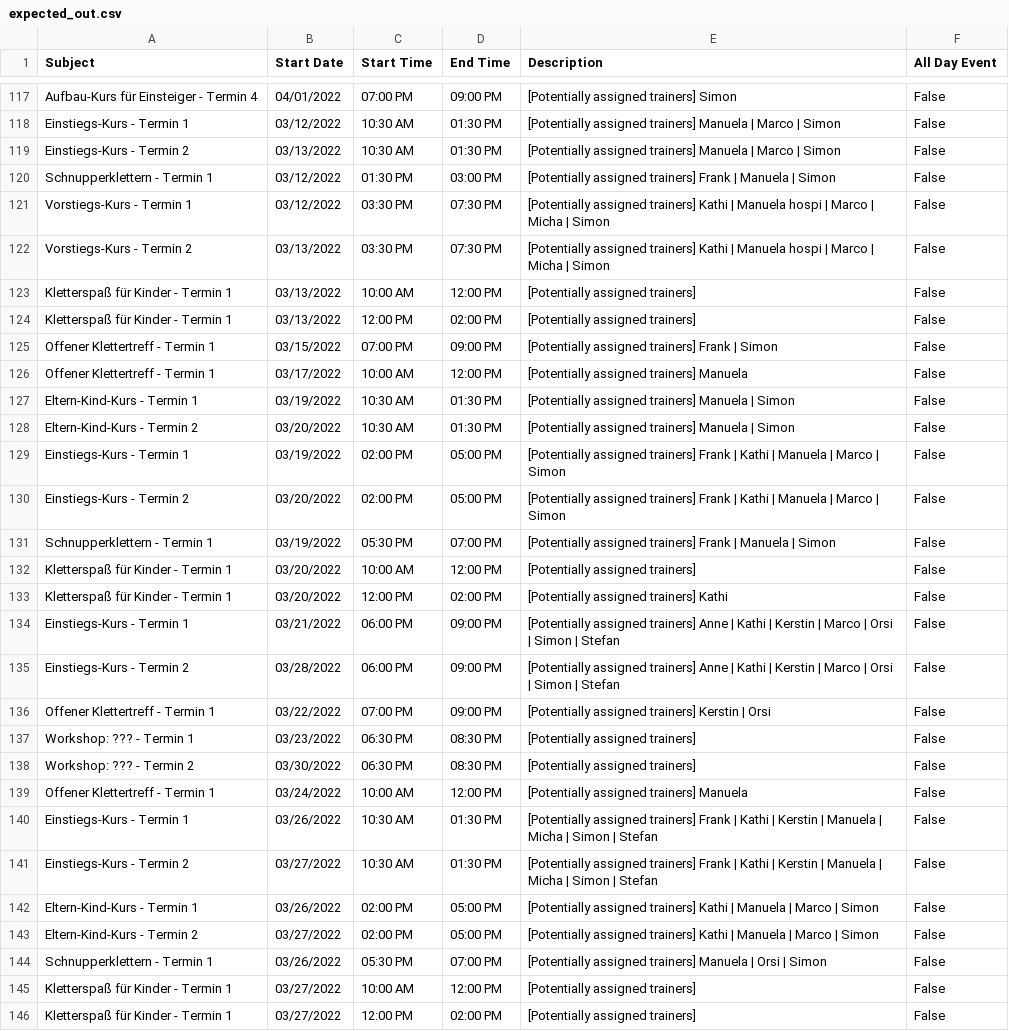
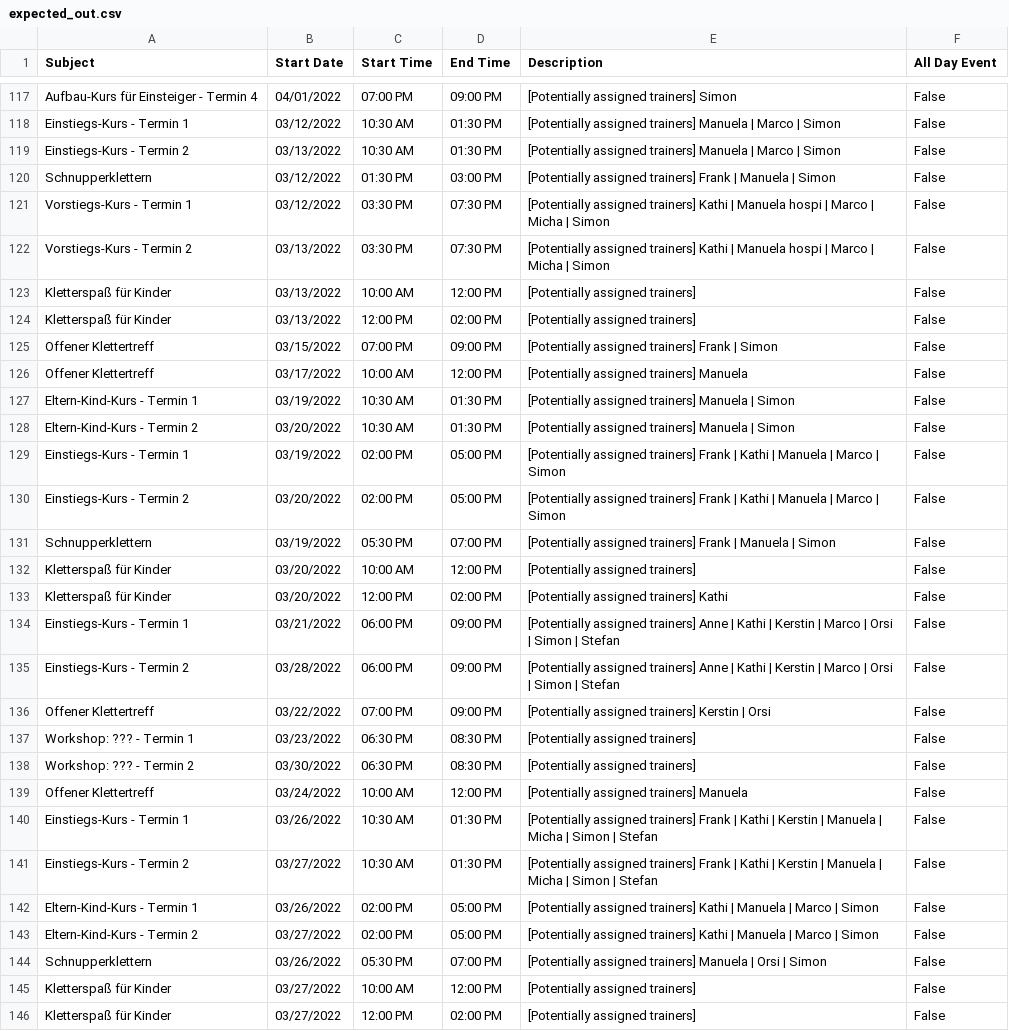
Before and after one commit to eddieurfaust/DAV_Quartal, a CSV file: expected_out.csv, drawn as a sheet; only a part is shown, gaps mark what is left out; the diff covers the shown part only.

Commit message:
- if there is only one course in a row, the "Termin X" is omitted - added comments - updated expected_out.csv

```diff
--- a/expected_out.csv
+++ b/expected_out.csv
@@ -119,9 +119,9 @@ Einstiegs-Kurs - Termin 1,03/12/2022,10:30 AM,01:30 PM,[Potentially assigned tra
 Einstiegs-Kurs - Termin 2,03/13/2022,10:30 AM,01:30 PM,[Potentially assigned trainers] Manuela | Marco | Simon,False
-Schnupperklettern - Termin 1,03/12/2022,01:30 PM,03:00 PM,[Potentially assigned trainers] Frank | Manuela | Simon,False
+Schnupperklettern,03/12/2022,01:30 PM,03:00 PM,[Potentially assigned trainers] Frank | Manuela | Simon,False
 Vorstiegs-Kurs - Termin 1,03/12/2022,03:30 PM,07:30 PM,[Potentially assigned trainers] Kathi | Manuela hospi | Marco | Micha | Simon,False
 Vorstiegs-Kurs - Termin 2,03/13/2022,03:30 PM,07:30 PM,[Potentially assigned trainers] Kathi | Manuela hospi | Marco | Micha | Simon,False
-Kletterspaß für Kinder - Termin 1,03/13/2022,10:00 AM,12:00 PM,[Potentially assigned trainers] ,False
-Kletterspaß für Kinder - Termin 1,03/13/2022,12:00 PM,02:00 PM,[Potentially assigned trainers] ,False
-Offener Klettertreff - Termin 1,03/15/2022,07:00 PM,09:00 PM,[Potentially assigned trainers] Frank | Simon,False
-Offener Klettertreff - Termin 1,03/17/2022,10:00 AM,12:00 PM,[Potentially assigned trainers] Manuela,False
+Kletterspaß für Kinder,03/13/2022,10:00 AM,12:00 PM,[Potentially assigned trainers] ,False
+Kletterspaß für Kinder,03/13/2022,12:00 PM,02:00 PM,[Potentially assigned trainers] ,False
+Offener Klettertreff,03/15/2022,07:00 PM,09:00 PM,[Potentially assigned trainers] Frank | Simon,False
+Offener Klettertreff,03/17/2022,10:00 AM,12:00 PM,[Potentially assigned trainers] Manuela,False
 Eltern-Kind-Kurs - Termin 1,03/19/2022,10:30 AM,01:30 PM,[Potentially assigned trainers] Manuela | Simon,False
@@ -130,11 +130,11 @@ Einstiegs-Kurs - Termin 1,03/19/2022,02:00 PM,05:00 PM,[Potentially assigned tra
 Einstiegs-Kurs - Termin 2,03/20/2022,02:00 PM,05:00 PM,[Potentially assigned trainers] Frank | Kathi | Manuela | Marco | Simon,False
-Schnupperklettern - Termin 1,03/19/2022,05:30 PM,07:00 PM,[Potentially assigned trainers] Frank | Manuela | Simon,False
-Kletterspaß für Kinder - Termin 1,03/20/2022,10:00 AM,12:00 PM,[Potentially assigned trainers] ,False
-Kletterspaß für Kinder - Termin 1,03/20/2022,12:00 PM,02:00 PM,[Potentially assigned trainers] Kathi,False
+Schnupperklettern,03/19/2022,05:30 PM,07:00 PM,[Potentially assigned trainers] Frank | Manuela | Simon,False
+Kletterspaß für Kinder,03/20/2022,10:00 AM,12:00 PM,[Potentially assigned trainers] ,False
+Kletterspaß für Kinder,03/20/2022,12:00 PM,02:00 PM,[Potentially assigned trainers] Kathi,False
 Einstiegs-Kurs - Termin 1,03/21/2022,06:00 PM,09:00 PM,[Potentially assigned trainers] Anne | Kathi | Kerstin | Marco | Orsi | Simon | Stefan,False
 Einstiegs-Kurs - Termin 2,03/28/2022,06:00 PM,09:00 PM,[Potentially assigned trainers] Anne | Kathi | Kerstin | Marco | Orsi | Simon | Stefan,False
-Offener Klettertreff - Termin 1,03/22/2022,07:00 PM,09:00 PM,[Potentially assigned trainers] Kerstin | Orsi,False
+Offener Klettertreff,03/22/2022,07:00 PM,09:00 PM,[Potentially assigned trainers] Kerstin | Orsi,False
 Workshop: ??? - Termin 1,03/23/2022,06:30 PM,08:30 PM,[Potentially assigned trainers] ,False
 Workshop: ??? - Termin 2,03/30/2022,06:30 PM,08:30 PM,[Potentially assigned trainers] ,False
-Offener Klettertreff - Termin 1,03/24/2022,10:00 AM,12:00 PM,[Potentially assigned trainers] Manuela,False
+Offener Klettertreff,03/24/2022,10:00 AM,12:00 PM,[Potentially assigned trainers] Manuela,False
 Einstiegs-Kurs - Termin 1,03/26/2022,10:30 AM,01:30 PM,[Potentially assigned trainers] Frank | Kathi | Kerstin | Manuela | Micha | Simon | Stefan,False
@@ -143,4 +143,4 @@ Eltern-Kind-Kurs - Termin 1,03/26/2022,02:00 PM,05:00 PM,[Potentially assigned t
 Eltern-Kind-Kurs - Termin 2,03/27/2022,02:00 PM,05:00 PM,[Potentially assigned trainers] Kathi | Manuela | Marco | Simon,False
-Schnupperklettern - Termin 1,03/26/2022,05:30 PM,07:00 PM,[Potentially assigned trainers] Manuela | Orsi | Simon,False
-Kletterspaß für Kinder - Termin 1,03/27/2022,10:00 AM,12:00 PM,[Potentially assigned trainers] ,False
-Kletterspaß für Kinder - Termin 1,03/27/2022,12:00 PM,02:00 PM,[Potentially assigned trainers] ,False
+Schnupperklettern,03/26/2022,05:30 PM,07:00 PM,[Potentially assigned trainers] Manuela | Orsi | Simon,False
+Kletterspaß für Kinder,03/27/2022,10:00 AM,12:00 PM,[Potentially assigned trainers] ,False
+Kletterspaß für Kinder,03/27/2022,12:00 PM,02:00 PM,[Potentially assigned trainers] ,False
```
Also changed, not shown: 46 edited cells elsewhere in this file, 1 other file.
